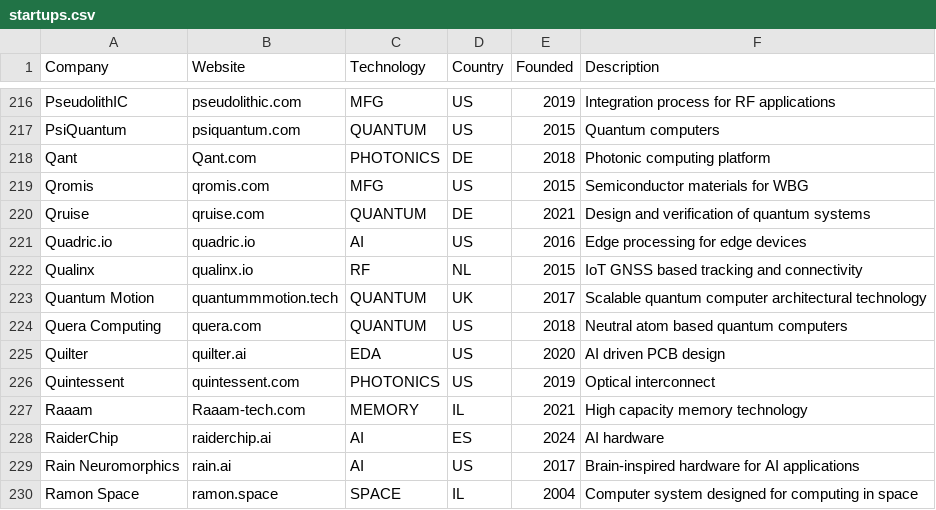
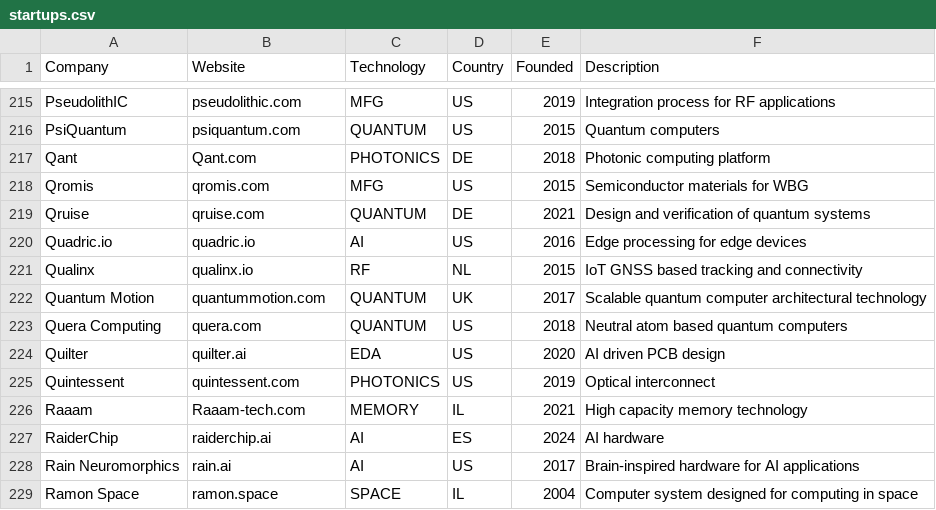
Before and after one commit to aolofsson/awesome-semiconductor-startups, a CSV file: startups.csv, drawn as a sheet; only a part is shown, gaps mark what is left out; the diff covers the shown part only.

Commit message:
startups: - Fix domain: Azimuth AI lowercase (Azimuth-ai.com -> azimuth-ai.com) - Fix domain: Beacon Photonics missing TLD (beaconphotonics -> beaconphotonics.com) - Fix domain: Neologic wrong domain (neologic.com -> neologicvlsi.com) - Fix domain: Quantum Motion typo (quantummmotion.tech -> quantummotion.com) - Remove: Pharrowtech (shutdown 2025, moved to alumni) - Remove: Ventana Micro (acquired by Qualcomm 2025, moved to alumni) - Remove: VyperCore (shutdown 2025, moved to alumni)
alumni:
- Add: Pharrowtech (shutdown 2025)
- Add: VyperCore (shutdown 2025)
- Update: Tensil.ai (add source link)"

```diff
--- a/startups.csv
+++ b/startups.csv
@@ -222,3 +221,3 @@ Quadric.io,quadric.io,AI,US,2016,Edge processing for edge devices
 Qualinx,qualinx.io,RF,NL,2015,IoT GNSS based tracking and connectivity
-Quantum Motion,quantummmotion.tech,QUANTUM,UK,2017,Scalable quantum computer architectural technology
+Quantum Motion,quantummotion.com,QUANTUM,UK,2017,Scalable quantum computer architectural technology
 Quera Computing,quera.com,QUANTUM,US,2018,Neutral atom based quantum computers
```
Also changed, not shown: 3 removed rows and 3 edited cells elsewhere in this file, alumni.csv.
